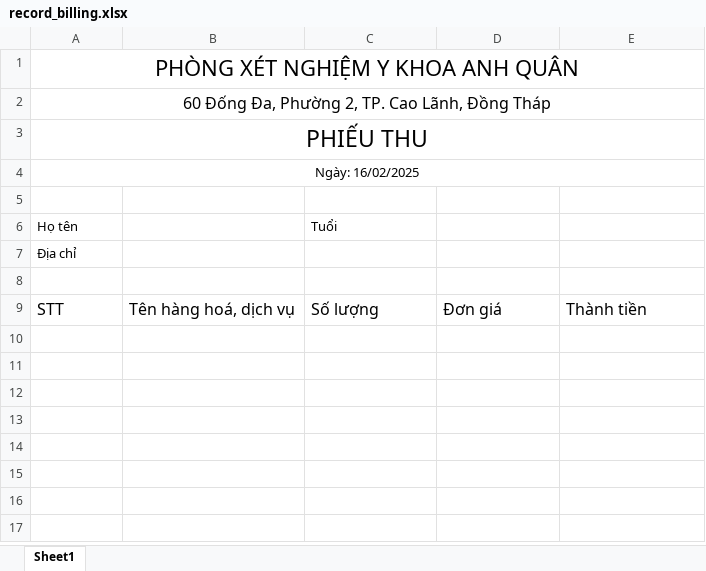
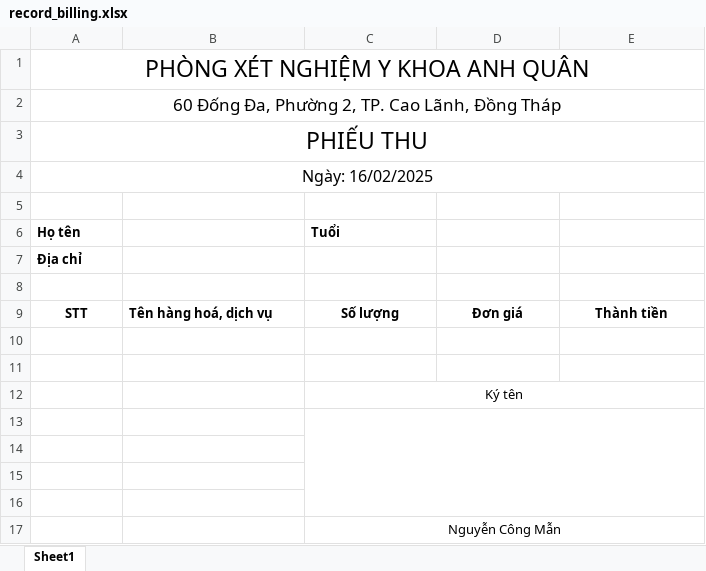
Before and after one commit to datdev2409/lab-management-website, an Excel workbook: templates/record_billing.xlsx, sheet Sheet1, drawn as a sheet; values as stored, in another font and other column widths than the file's, no borders; the diff names each change by its address in the sheet, - before the commit and + after, or states it on an @@ line.

```diff
--- a/templates/record_billing.xlsx (sheet Sheet1)
+++ b/templates/record_billing.xlsx (sheet Sheet1)
@@ A1:A2 text size: larger @@
@@ A4 text size: larger @@
-A6:A7 bold: off
+A6:A7 bold: on
-C6 bold: off
+C6 bold: on
-A9:E9 bold: off
+A9:E9 bold: on, text size: smaller
-A9 alignment: left
+A9 alignment: center
-C9:E9 alignment: left
+C9:E9 alignment: center
+row 10: (empty)
+row 11: (empty)
+row 12:  |  | Ký tên
+row 13: (empty)
+row 14: (empty)
+row 15: (empty)
+row 16: (empty)
+row 17:  |  | Nguyễn Công Mẫn
```
Also changed, not shown: 7 other files.
